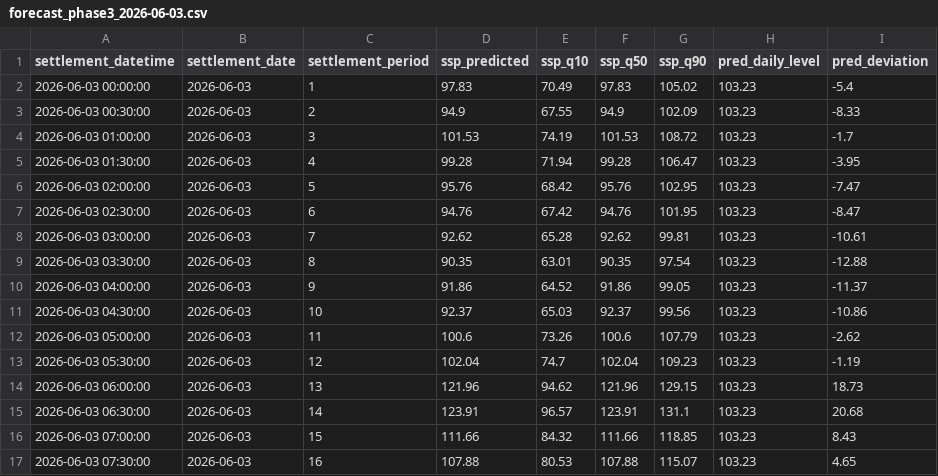
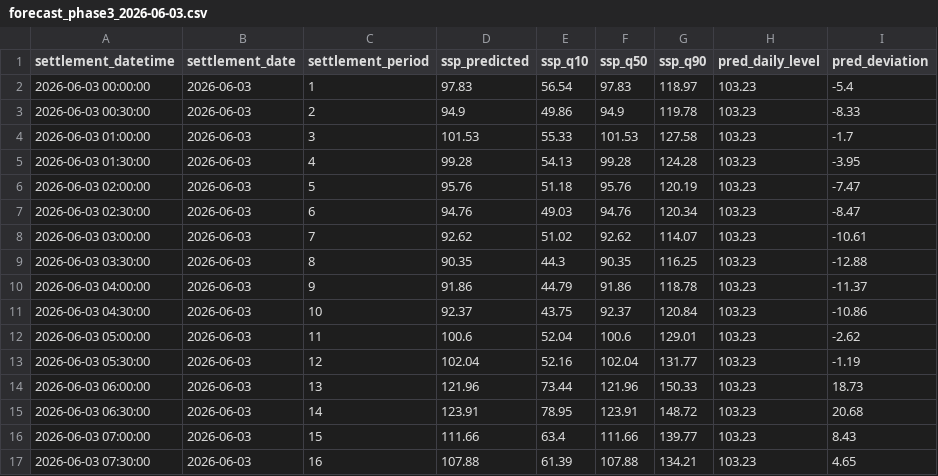
Before and after one commit to liudi23/uk-system-price-forecast, a CSV file: model_assets/forecasts/forecast_phase3_2026-06-03.csv, drawn as a sheet; only a part is shown; the diff covers the shown part only.

```diff
--- a/model_assets/forecasts/forecast_phase3_2026-06-03.csv
+++ b/model_assets/forecasts/forecast_phase3_2026-06-03.csv
@@ -1,17 +1,17 @@
 settlement_datetime,settlement_date,settlement_period,ssp_predicted,ssp_q10,ssp_q50,ssp_q90,pred_daily_level,pred_deviation
-2026-06-03 00:00:00,2026-06-03,1,97.83,70.49,97.83,105.02,103.23,-5.4
-2026-06-03 00:30:00,2026-06-03,2,94.9,67.55,94.9,102.09,103.23,-8.33
-2026-06-03 01:00:00,2026-06-03,3,101.53,74.19,101.53,108.72,103.23,-1.7
-2026-06-03 01:30:00,2026-06-03,4,99.28,71.94,99.28,106.47,103.23,-3.95
-2026-06-03 02:00:00,2026-06-03,5,95.76,68.42,95.76,102.95,103.23,-7.47
-2026-06-03 02:30:00,2026-06-03,6,94.76,67.42,94.76,101.95,103.23,-8.47
-2026-06-03 03:00:00,2026-06-03,7,92.62,65.28,92.62,99.81,103.23,-10.61
-2026-06-03 03:30:00,2026-06-03,8,90.35,63.01,90.35,97.54,103.23,-12.88
-2026-06-03 04:00:00,2026-06-03,9,91.86,64.52,91.86,99.05,103.23,-11.37
-2026-06-03 04:30:00,2026-06-03,10,92.37,65.03,92.37,99.56,103.23,-10.86
-2026-06-03 05:00:00,2026-06-03,11,100.6,73.26,100.6,107.79,103.23,-2.62
-2026-06-03 05:30:00,2026-06-03,12,102.04,74.7,102.04,109.23,103.23,-1.19
-2026-06-03 06:00:00,2026-06-03,13,121.96,94.62,121.96,129.15,103.23,18.73
-2026-06-03 06:30:00,2026-06-03,14,123.91,96.57,123.91,131.1,103.23,20.68
-2026-06-03 07:00:00,2026-06-03,15,111.66,84.32,111.66,118.85,103.23,8.43
-2026-06-03 07:30:00,2026-06-03,16,107.88,80.53,107.88,115.07,103.23,4.65
+2026-06-03 00:00:00,2026-06-03,1,97.83,56.54,97.83,118.97,103.23,-5.4
+2026-06-03 00:30:00,2026-06-03,2,94.9,49.86,94.9,119.78,103.23,-8.33
+2026-06-03 01:00:00,2026-06-03,3,101.53,55.33,101.53,127.58,103.23,-1.7
+2026-06-03 01:30:00,2026-06-03,4,99.28,54.13,99.28,124.28,103.23,-3.95
+2026-06-03 02:00:00,2026-06-03,5,95.76,51.18,95.76,120.19,103.23,-7.47
+2026-06-03 02:30:00,2026-06-03,6,94.76,49.03,94.76,120.34,103.23,-8.47
+2026-06-03 03:00:00,2026-06-03,7,92.62,51.02,92.62,114.07,103.23,-10.61
+2026-06-03 03:30:00,2026-06-03,8,90.35,44.3,90.35,116.25,103.23,-12.88
+2026-06-03 04:00:00,2026-06-03,9,91.86,44.79,91.86,118.78,103.23,-11.37
+2026-06-03 04:30:00,2026-06-03,10,92.37,43.75,92.37,120.84,103.23,-10.86
+2026-06-03 05:00:00,2026-06-03,11,100.6,52.04,100.6,129.01,103.23,-2.62
+2026-06-03 05:30:00,2026-06-03,12,102.04,52.16,102.04,131.77,103.23,-1.19
+2026-06-03 06:00:00,2026-06-03,13,121.96,73.44,121.96,150.33,103.23,18.73
+2026-06-03 06:30:00,2026-06-03,14,123.91,78.95,123.91,148.72,103.23,20.68
+2026-06-03 07:00:00,2026-06-03,15,111.66,63.4,111.66,139.77,103.23,8.43
+2026-06-03 07:30:00,2026-06-03,16,107.88,61.39,107.88,134.21,103.23,4.65
```
Also changed, not shown: 64 edited cells elsewhere in this file, model_assets/forecasts/forecast_phase3_2026-05-20.csv, model_assets/forecasts/forecast_phase3_2026-05-23.csv, 22 other files.
